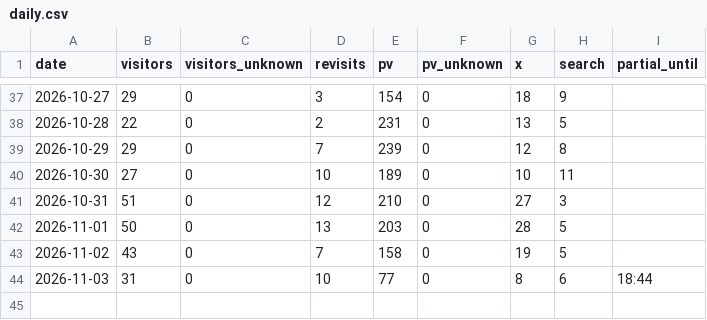
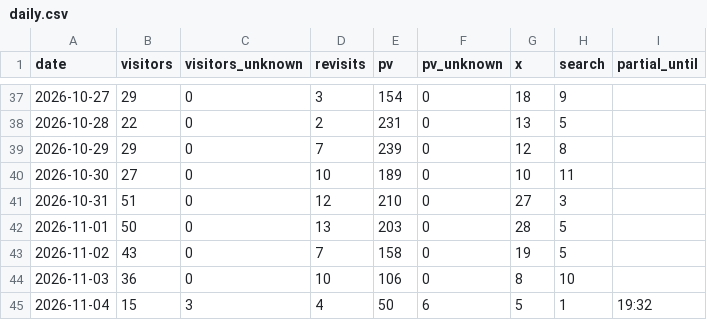
Before and after one commit to yyama694/clash-royale-api, a CSV file: .claude/skills/access-check/history/daily.csv, drawn as a sheet; only a part is shown, gaps mark what is left out.

```diff
--- a/.claude/skills/access-check/history/daily.csv
+++ b/.claude/skills/access-check/history/daily.csv
@@ -43,2 +43,3 @@ date,visitors,visitors_unknown,revisits,pv,pv_unknown,x,search,partial_until
 2026-11-02,43,0,7,158,0,19,5
-2026-11-03,31,0,10,77,0,8,6,18:44
+2026-11-03,36,0,10,106,0,8,10
+2026-11-04,15,3,4,50,6,5,1,19:32
```
